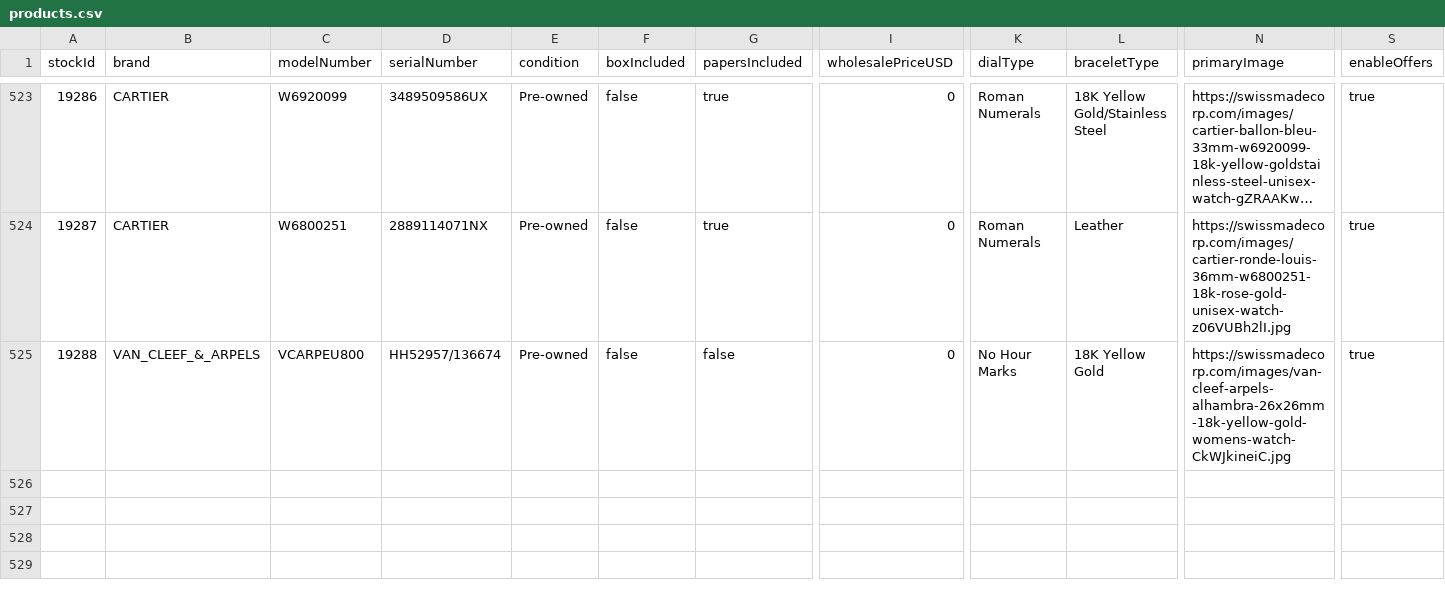
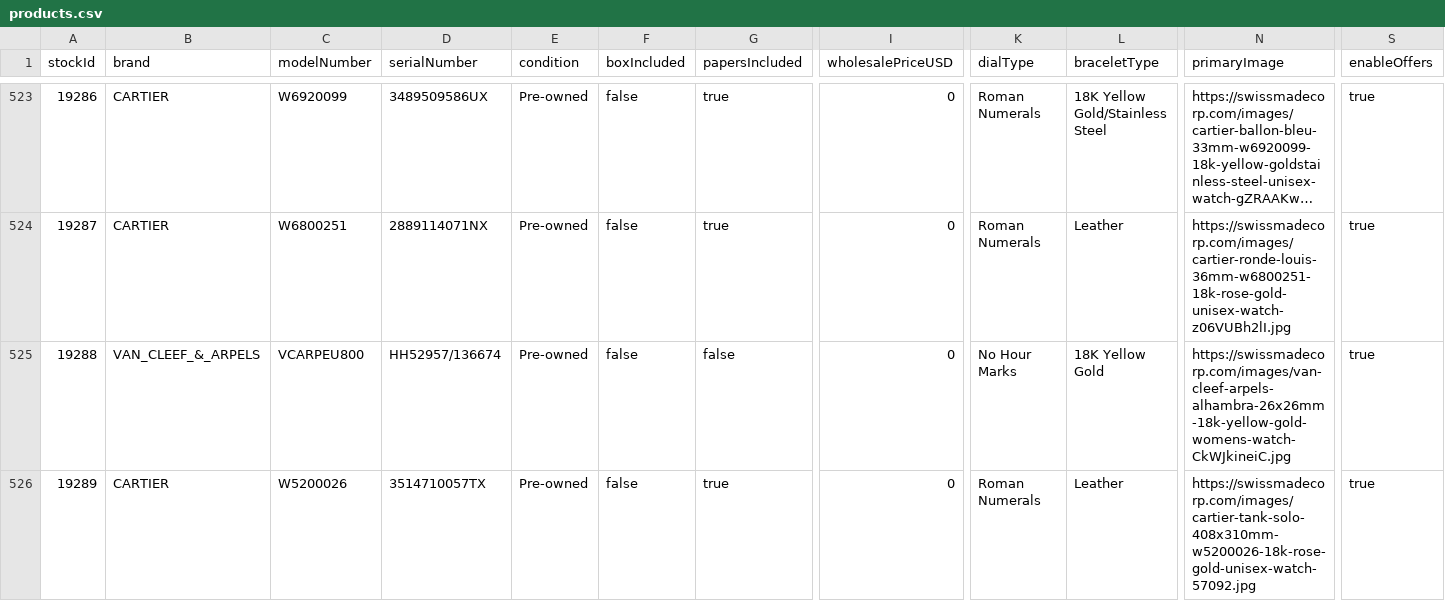
Before and after one commit to swissmadecorp/swissmadecorp-repo, a CSV file: public/uploads/products.csv, drawn as a sheet; only a part is shown, gaps mark what is left out; long unchanged cells end in …; rows hold the shown columns only; the diff names each change by its address in the sheet, - before the commit and + after, or states it on an @@ line.

```diff
--- a/public/uploads/products.csv
+++ b/public/uploads/products.csv
+row 526: 19289 | CARTIER | W5200026 | 3514710057TX | Pre-owned | false | true | 0 | Roman Numerals | Leather | https://swissmadecorp.com/images/cartier-tank-solo-408x310mm-w5200026-18k-rose-gold-unisex-watch-57092.jpg | true
```
Also changed, not shown: 1 other file.
